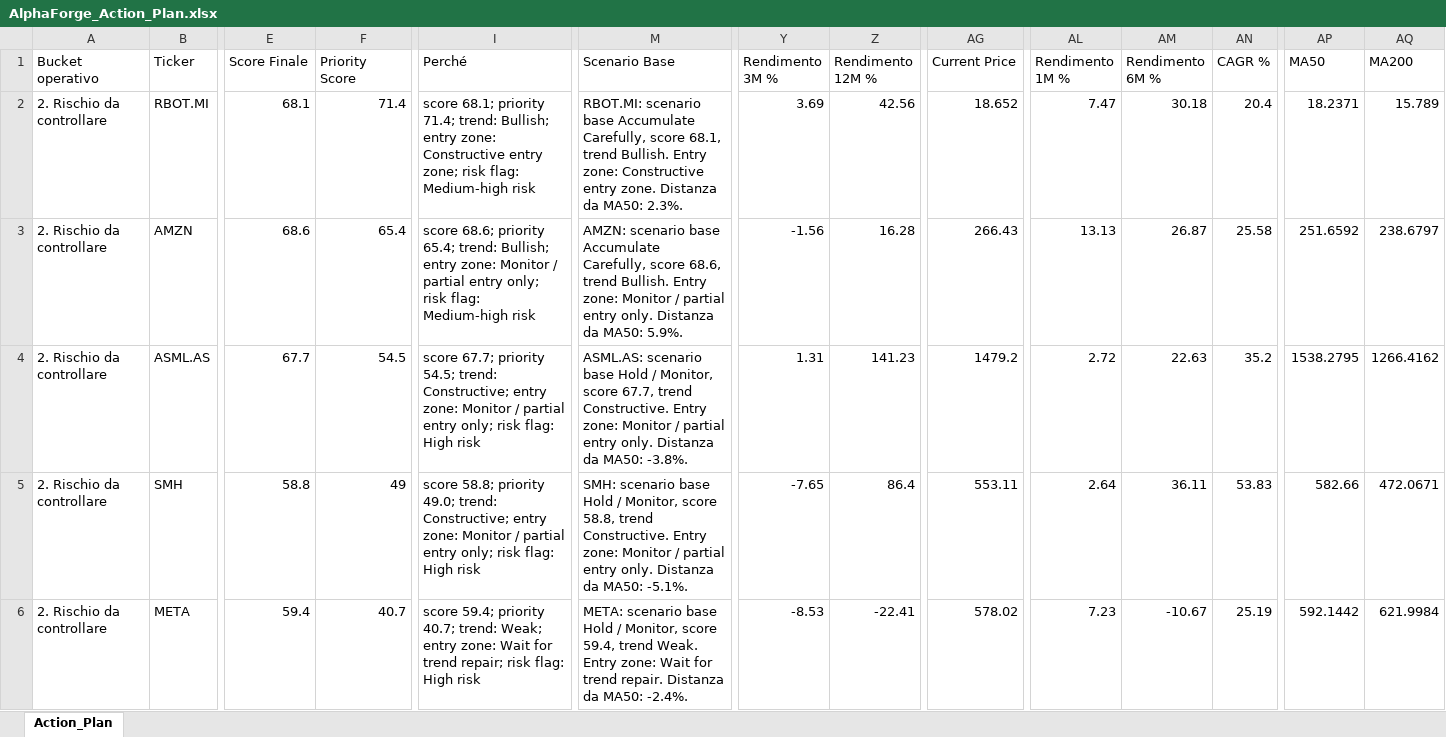
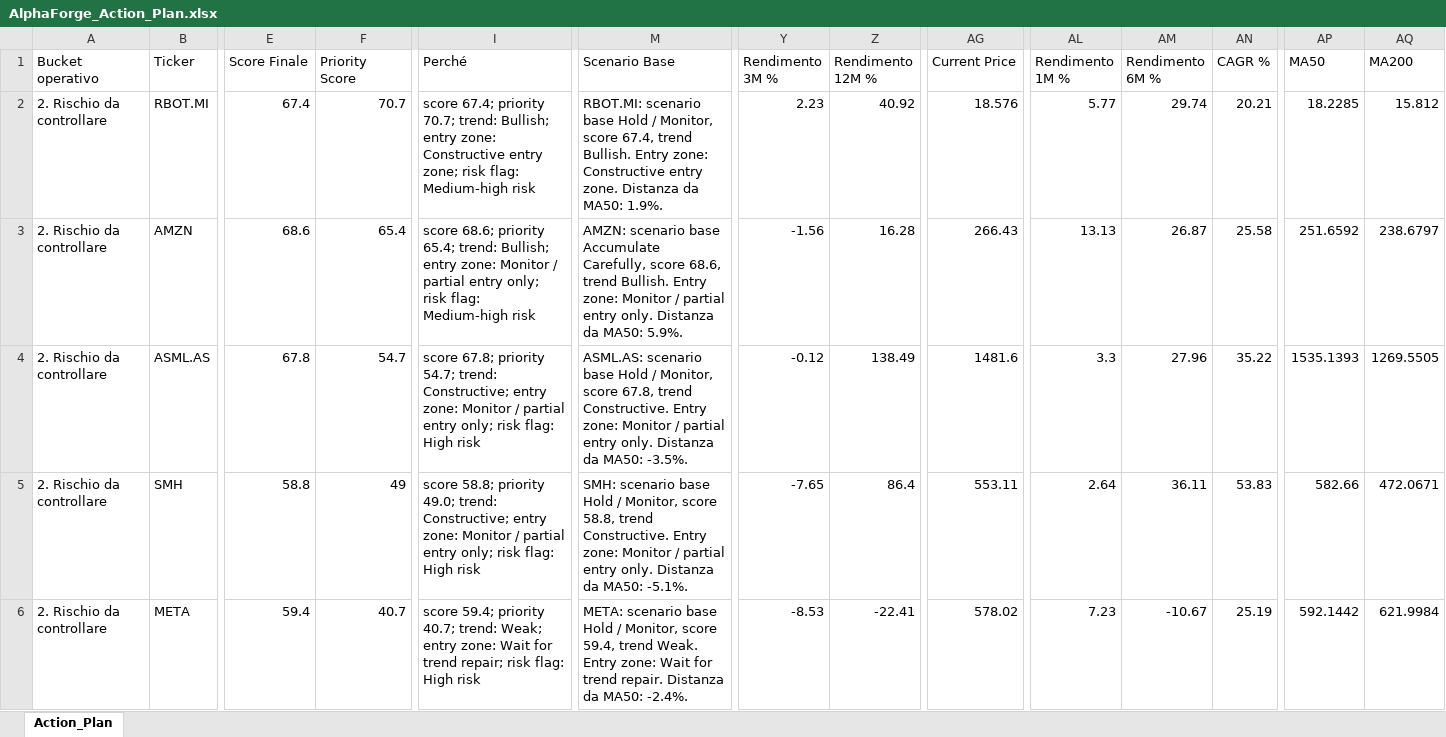
Before and after one commit to mirkomazzacuva/etf-intelligence-agent, an Excel workbook: AlphaForge_Action_Plan.xlsx, sheet Action_Plan, drawn as a sheet; only a part is shown, gaps mark what is left out; values as stored, in another font and other column widths than the file's, no borders; the diff covers the shown part only; the diff names each change by its address in the sheet, - before the commit and + after, or states it on an @@ line.

Commit message:
Apply AlphaForge patch

```diff
--- a/AlphaForge_Action_Plan.xlsx (sheet Action_Plan)
+++ b/AlphaForge_Action_Plan.xlsx (sheet Action_Plan)
-E2 (Score Finale): 68.1
+E2 (Score Finale): 67.4
-F2 (Priority Score): 71.4
+F2 (Priority Score): 70.7
-I2 (Perché): score 68.1; priority 71.4; trend: Bullish;…
+I2 (Perché): score 67.4; priority 70.7; trend: Bullish;…
-M2 (Scenario Base): …scenario base Accumulate Carefully, score 68.1, trend Bullish. Entry zone: Constructive entry zone. Distanza da MA50: 2.3%.
+M2 (Scenario Base): …scenario base Hold / Monitor, score 67.4, trend Bullish. Entry zone: Constructive entry zone. Distanza da MA50: 1.9%.
-Y2 (Rendimento 3M %): 3.69
+Y2 (Rendimento 3M %): 2.23
-Z2 (Rendimento 12M %): 42.56
+Z2 (Rendimento 12M %): 40.92
-AG2 (Current Price): 18.652
+AG2 (Current Price): 18.576
-AL2 (Rendimento 1M %): 7.47
+AL2 (Rendimento 1M %): 5.77
-AM2 (Rendimento 6M %): 30.18
+AM2 (Rendimento 6M %): 29.74
-AN2 (CAGR %): 20.4
+AN2 (CAGR %): 20.21
-AP2 (MA50): 18.2371
+AP2 (MA50): 18.2285
-AQ2 (MA200): 15.789
+AQ2 (MA200): 15.812
-E4 (Score Finale): 67.7
+E4 (Score Finale): 67.8
-F4 (Priority Score): 54.5
+F4 (Priority Score): 54.7
-I4 (Perché): score 67.7; priority 54.5; trend: Constructive;…
+I4 (Perché): score 67.8; priority 54.7; trend: Constructive;…
-M4 (Scenario Base): …Monitor, score 67.7, trend Constructive. Entry zone: Monitor / partial entry only. Distanza da MA50: -3.8%.
+M4 (Scenario Base): …Monitor, score 67.8, trend Constructive. Entry zone: Monitor / partial entry only. Distanza da MA50: -3.5%.
-Y4 (Rendimento 3M %): 1.31
+Y4 (Rendimento 3M %): -0.12
-Z4 (Rendimento 12M %): 141.23
+Z4 (Rendimento 12M %): 138.49
-AG4 (Current Price): 1479.2
+AG4 (Current Price): 1481.6
-AL4 (Rendimento 1M %): 2.72
+AL4 (Rendimento 1M %): 3.3
-AM4 (Rendimento 6M %): 22.63
+AM4 (Rendimento 6M %): 27.96
-AN4 (CAGR %): 35.2
+AN4 (CAGR %): 35.22
-AP4 (MA50): 1538.2795
+AP4 (MA50): 1535.1393
-AQ4 (MA200): 1266.4162
+AQ4 (MA200): 1269.5505
```
Also changed, not shown: 246 edited cells elsewhere in this sheet, AlphaForge_Insights.xlsx, AlphaForge_Sector_Compass.xlsx, 34 other files.
